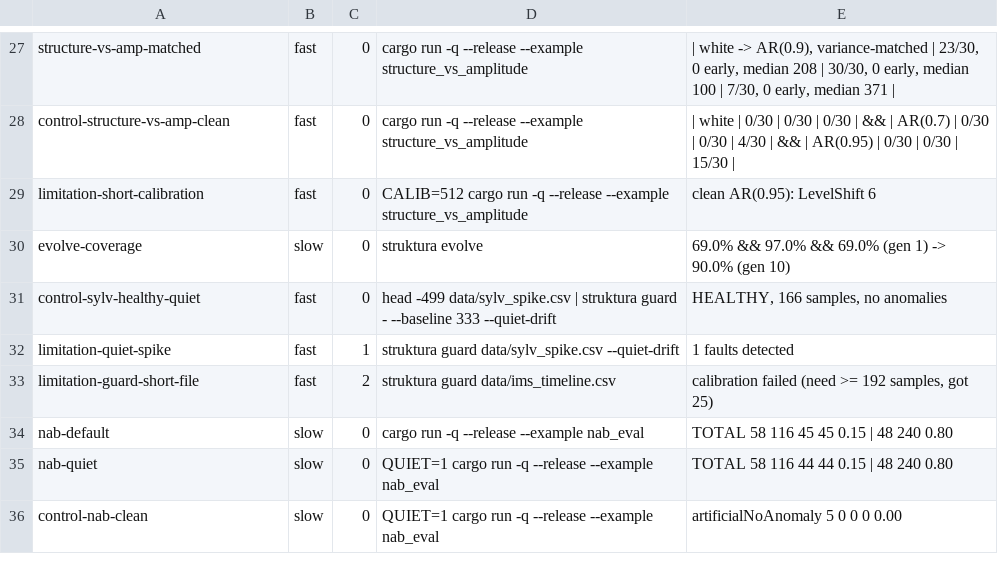
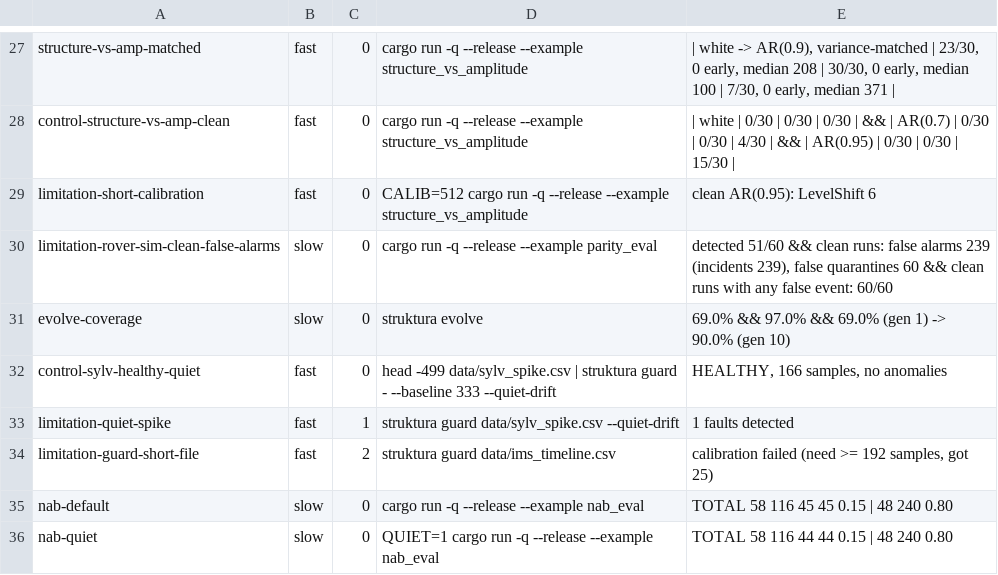
Before and after one commit to koscak-labs/struktura, a TSV file: docs/claims.tsv, drawn as a sheet; only a part is shown, gaps mark what is left out; the shorter side is filled out with more unchanged rows.

```diff
--- a/docs/claims.tsv
+++ b/docs/claims.tsv
@@ -29,2 +29,3 @@ control-structure-vs-amp-clean	fast	0	cargo run -q --release --example structure
 limitation-short-calibration	fast	0	CALIB=512 cargo run -q --release --example structure_vs_amplitude	clean AR(0.95): LevelShift 6
+limitation-rover-sim-clean-false-alarms	slow	0	cargo run -q --release --example parity_eval	detected 51/60 && clean runs: false alarms 239 (incidents 239), false quarantines 60 && clean runs with any false event: 60/60
 evolve-coverage	slow	0	struktura evolve	69.0% && 97.0% && 69.0% (gen 1) -> 90.0% (gen 10)
```
Also changed, not shown: 3 other files.
